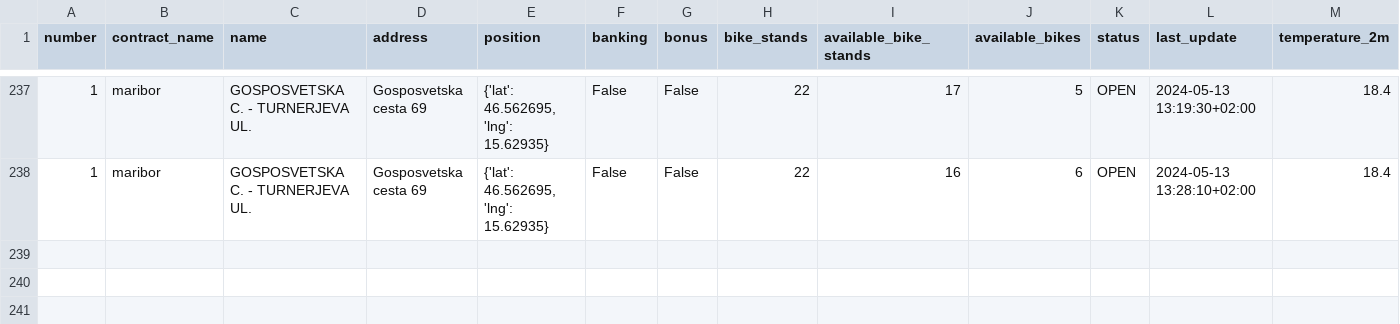
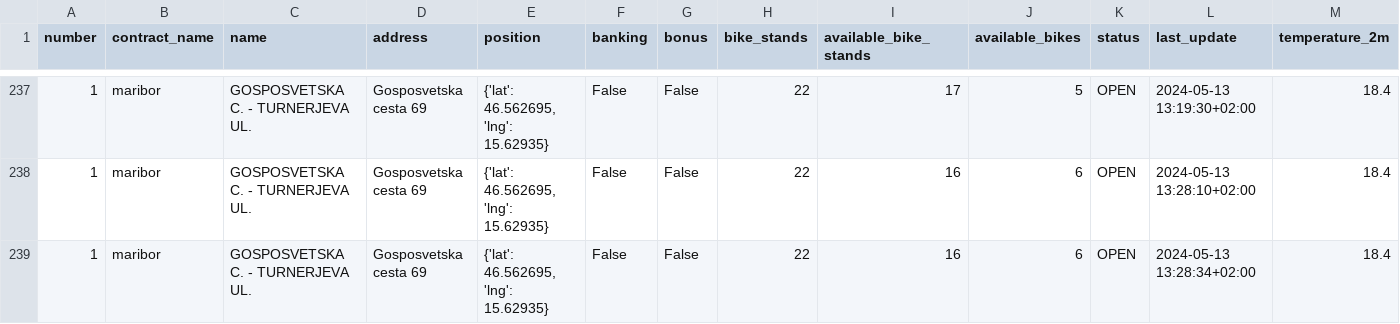
Before and after one commit to PetelinekBenjamin/strojnoucenje111, a CSV file: data/processed/reference_data.csv, drawn as a sheet; only a part is shown, gaps mark what is left out; rows hold the shown columns only; the diff names each change by its address in the sheet, - before the commit and + after, or states it on an @@ line.

```diff
--- a/data/processed/reference_data.csv
+++ b/data/processed/reference_data.csv
+row 239: 1 | maribor | GOSPOSVETSKA C. - TURNERJEVA UL. | Gosposvetska cesta 69 | {'lat': 46.562695, 'lng': 15.62935} | False | False | 22 | 16 | 6 | OPEN | 2024-05-13 13:28:34+02:00 | 18.4
```
Also changed, not shown: 6 other files.
